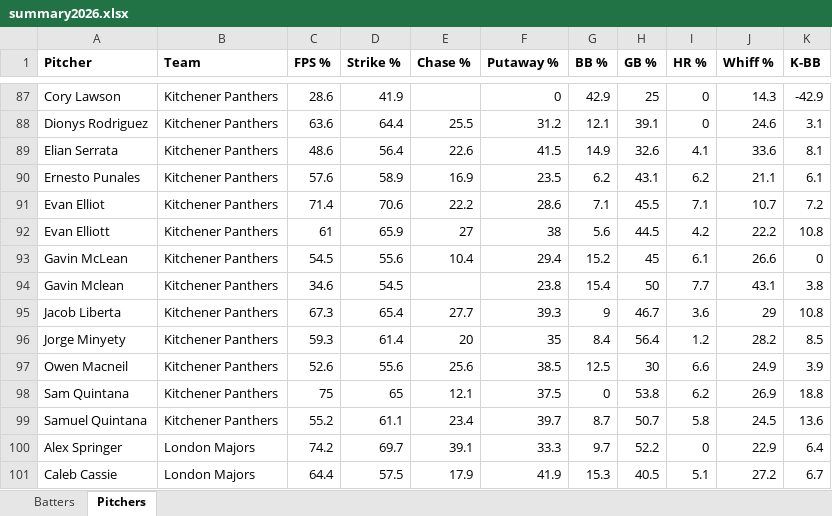
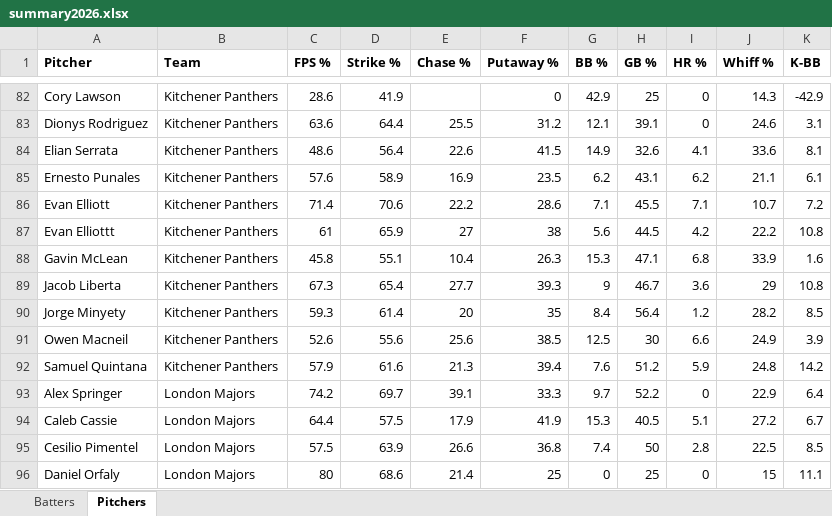
Before and after one commit to bigfishy06/data-diamond, an Excel workbook: cbl-new/data/summary2026.xlsx, sheet Pitchers, drawn as a sheet; only a part is shown, gaps mark what is left out; the shorter side is filled out with more unchanged rows; values as stored, in another font and other column widths than the file's, no borders; table styles not drawn; removed rows and columns are numbered as before the commit, all else as after; the diff covers the shown part only; the diff names each change by its address in the sheet, - before the commit and + after, or states it on an @@ line.

```diff
--- a/cbl-new/data/summary2026.xlsx (sheet Pitchers)
+++ b/cbl-new/data/summary2026.xlsx (sheet Pitchers)
-A86 (Pitcher): Evan Elliot
+A86 (Pitcher): Evan Elliott
-A87 (Pitcher): Evan Elliott
+A87 (Pitcher): Evan Elliottt
-C88 (FPS %): 54.5
+C88 (FPS %): 45.8
-D88 (Strike %): 55.6
+D88 (Strike %): 55.1
-F88 (Putaway %): 29.4
+F88 (Putaway %): 26.3
-G88 (BB %): 15.2
+G88 (BB %): 15.3
-H88 (GB %): 45
+H88 (GB %): 47.1
-I88 (HR %): 6.1
+I88 (HR %): 6.8
-J88 (Whiff %): 26.6
+J88 (Whiff %): 33.9
-K88 (K-BB): 0
+K88 (K-BB): 1.6
-row 94: Gavin Mclean | Kitchener Panthers | 34.6 | 54.5 |  | 23.8 | 15.4 | 50 | 7.7 | 43.1 | 3.8
-row 98: Sam Quintana | Kitchener Panthers | 75 | 65 | 12.1 | 37.5 | 0 | 53.8 | 6.2 | 26.9 | 18.8
-C92 (FPS %): 55.2
+C92 (FPS %): 57.9
-D92 (Strike %): 61.1
+D92 (Strike %): 61.6
-E92 (Chase %): 23.4
+E92 (Chase %): 21.3
-F92 (Putaway %): 39.7
+F92 (Putaway %): 39.4
-G92 (BB %): 8.7
+G92 (BB %): 7.6
-H92 (GB %): 50.7
+H92 (GB %): 51.2
-I92 (HR %): 5.8
+I92 (HR %): 5.9
-J92 (Whiff %): 24.5
+J92 (Whiff %): 24.8
-K92 (K-BB): 13.6
+K92 (K-BB): 14.2
```
Also changed, not shown: 1 added row, 6 removed rows and 41 edited cells elsewhere in this sheet, sheet Batters, 7 other files.
